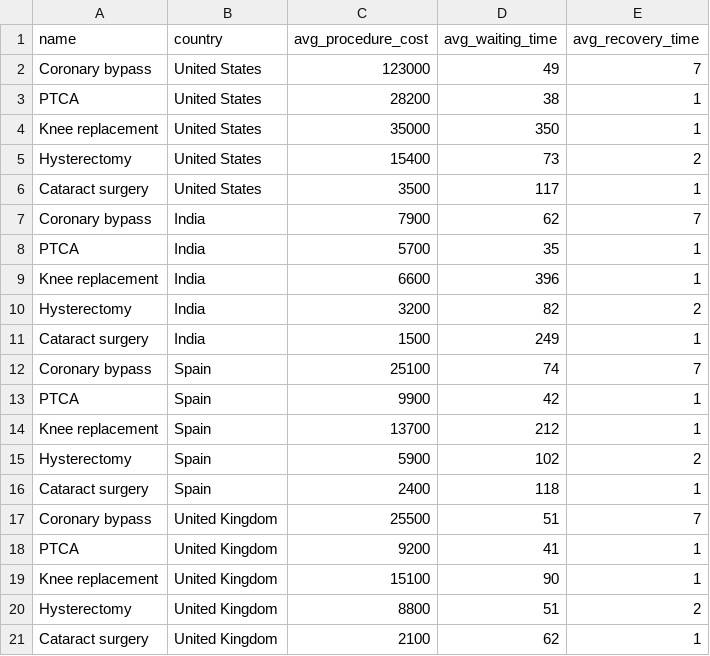
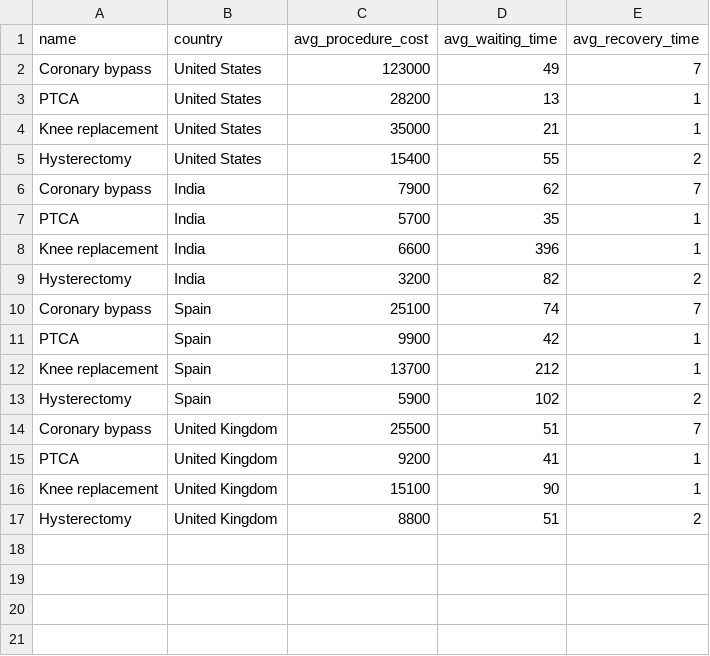
Before and after one commit to lyronctk/DHEA, a CSV file: DHEA/DHEA/CSVs/procedure_db.csv, drawn as a sheet.

```diff
--- a/DHEA/DHEA/CSVs/procedure_db.csv
+++ b/DHEA/DHEA/CSVs/procedure_db.csv
@@ -2,6 +2,5 @@ name,country,avg_procedure_cost,avg_waiting_time,avg_recovery_time
 Coronary bypass,United States,123000,49,7
-PTCA,United States,28200,38,1
-Knee replacement,United States,35000,350,1
-Hysterectomy,United States,15400,73,2
-Cataract surgery,United States,3500,117,1
+PTCA,United States,28200,13,1
+Knee replacement,United States,35000,21,1
+Hysterectomy,United States,15400,55,2
 Coronary bypass,India,7900,62,7
@@ -10,3 +9,2 @@ Knee replacement,India,6600,396,1
 Hysterectomy,India,3200,82,2
-Cataract surgery,India,1500,249,1
 Coronary bypass,Spain,25100,74,7
@@ -15,3 +13,2 @@ Knee replacement,Spain,13700,212,1
 Hysterectomy,Spain,5900,102,2
-Cataract surgery,Spain,2400,118,1
 Coronary bypass,United Kingdom,25500,51,7
@@ -20,2 +17 @@ Knee replacement,United Kingdom,15100,90,1
 Hysterectomy,United Kingdom,8800,51,2
-Cataract surgery,United Kingdom,2100,62,1
```
Also changed, not shown: DHEA/DHEA/CSVs/country_db.csv, 19 other files.
